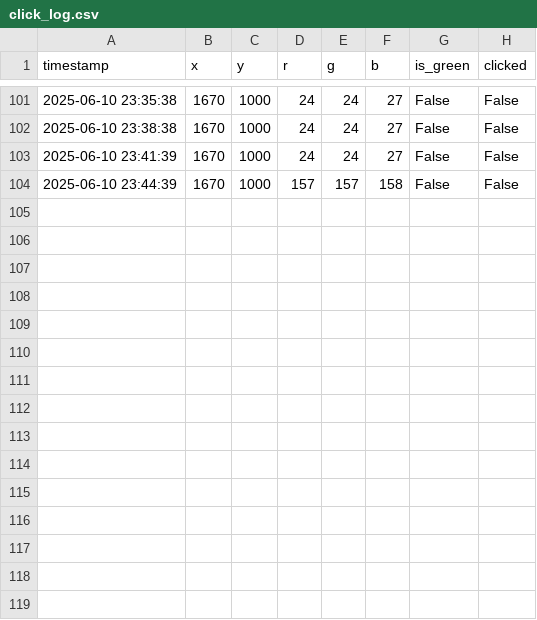
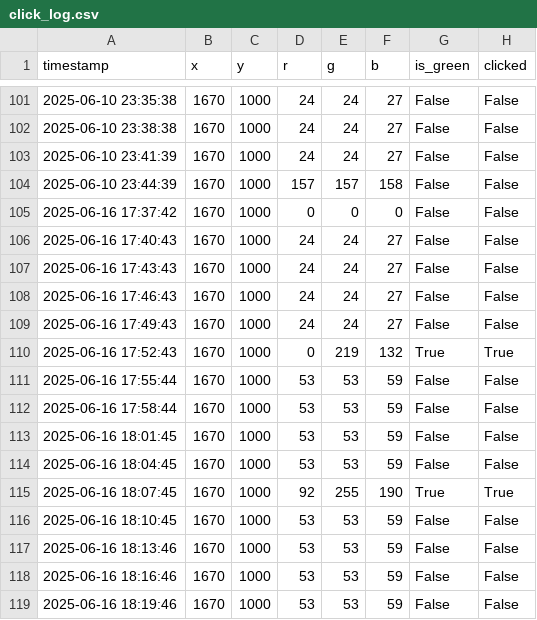
Before and after one commit to MtqRon/AE1st, a CSV file: progs/hobby/get_bonus/click_log.csv, drawn as a sheet; only a part is shown, gaps mark what is left out.

```diff
--- a/progs/hobby/get_bonus/click_log.csv
+++ b/progs/hobby/get_bonus/click_log.csv
@@ -104 +104,16 @@ timestamp,x,y,r,g,b,is_green,clicked
 2025-06-10 23:44:39,1670,1000,157,157,158,False,False
+2025-06-16 17:37:42,1670,1000,0,0,0,False,False
+2025-06-16 17:40:43,1670,1000,24,24,27,False,False
+2025-06-16 17:43:43,1670,1000,24,24,27,False,False
+2025-06-16 17:46:43,1670,1000,24,24,27,False,False
+2025-06-16 17:49:43,1670,1000,24,24,27,False,False
+2025-06-16 17:52:43,1670,1000,0,219,132,True,True
+2025-06-16 17:55:44,1670,1000,53,53,59,False,False
+2025-06-16 17:58:44,1670,1000,53,53,59,False,False
+2025-06-16 18:01:45,1670,1000,53,53,59,False,False
+2025-06-16 18:04:45,1670,1000,53,53,59,False,False
+2025-06-16 18:07:45,1670,1000,92,255,190,True,True
+2025-06-16 18:10:45,1670,1000,53,53,59,False,False
+2025-06-16 18:13:46,1670,1000,53,53,59,False,False
+2025-06-16 18:16:46,1670,1000,53,53,59,False,False
+2025-06-16 18:19:46,1670,1000,53,53,59,False,False
```
